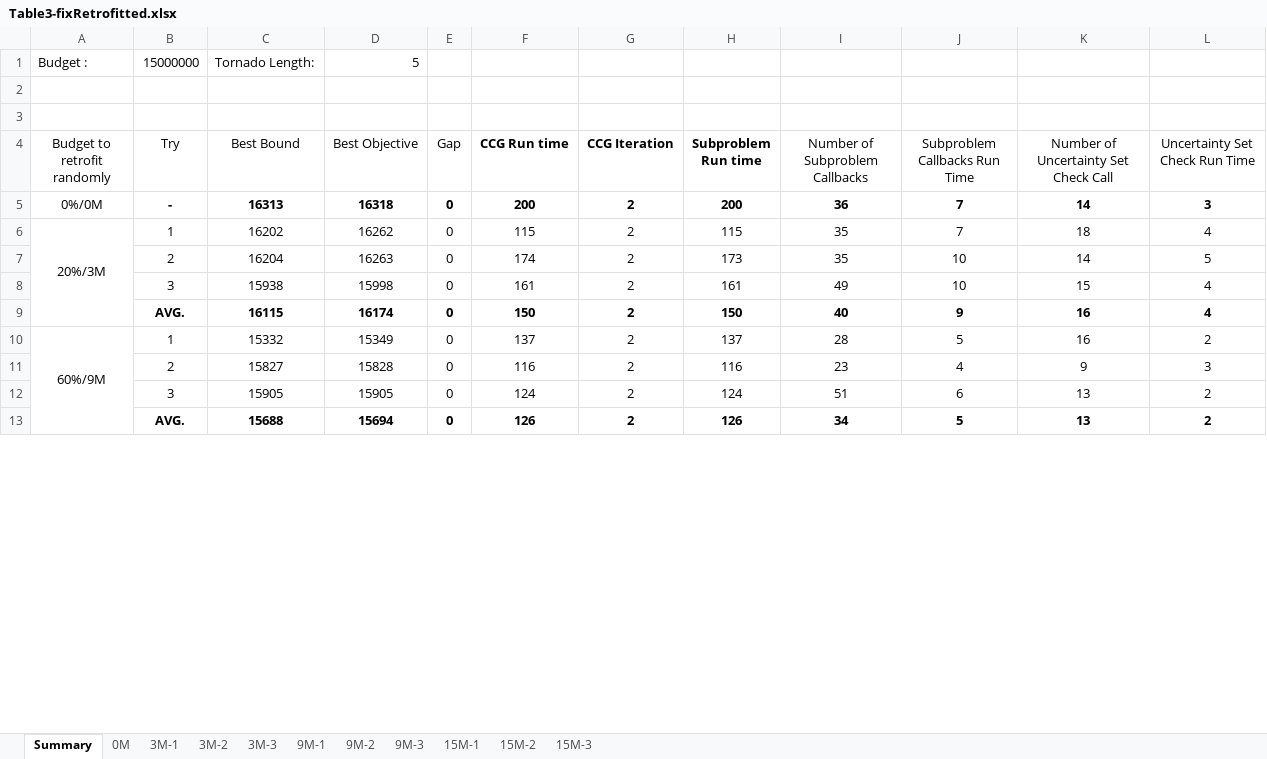
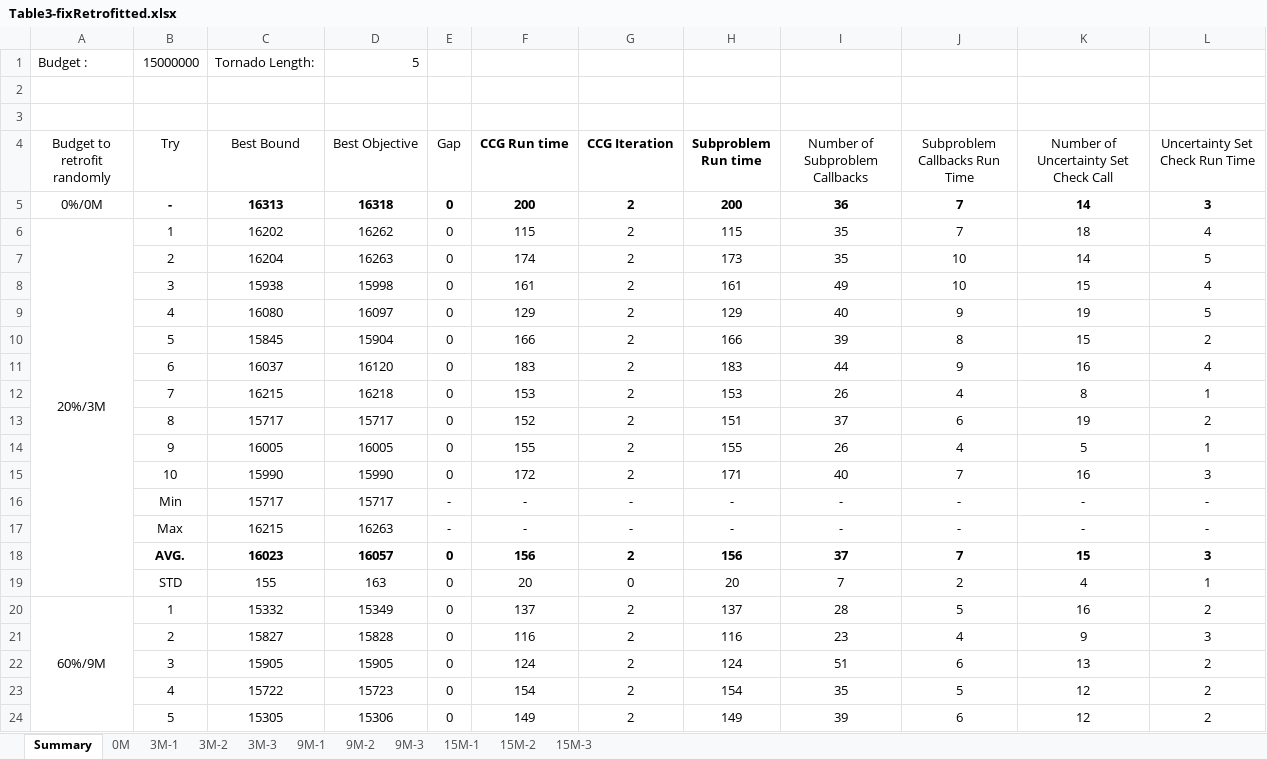
Before and after one commit to mehdi-ansari/Two_Stage_Robust_Tornado_Problem, an Excel workbook: Table3-fixRetrofitted.xlsx, sheet Summary, drawn as a sheet; only a part is shown; values as stored, in another font and other column widths than the file's, no borders; charts and pictures and conditional formats not drawn; removed rows and columns are numbered as before the commit, all else as after; the diff covers the shown part only; the diff names each change by its address in the sheet, - before the commit and + after, or states it on an @@ line.

Commit message:
new results for table3

```diff
--- a/Table3-fixRetrofitted.xlsx (sheet Summary)
+++ b/Table3-fixRetrofitted.xlsx (sheet Summary)
-row 9:  | AVG. | 16115 | 16174 | 0 | 150 | 2 | 150 | 40 | 9 | 16 | 4
+row 9:  | 4 | 16080 | 16097 | 0 | 129 | 2 | 129 | 40 | 9 | 19 | 5
+row 10:  | 5 | 15845 | 15904 | 0 | 166 | 2 | 166 | 39 | 8 | 15 | 2
+row 11:  | 6 | 16037 | 16120 | 0 | 183 | 2 | 183 | 44 | 9 | 16 | 4
+row 12:  | 7 | 16215 | 16218 | 0 | 153 | 2 | 153 | 26 | 4 | 8 | 1
+row 13:  | 8 | 15717 | 15717 | 0 | 152 | 2 | 151 | 37 | 6 | 19 | 2
+row 14:  | 9 | 16005 | 16005 | 0 | 155 | 2 | 155 | 26 | 4 | 5 | 1
+row 15:  | 10 | 15990 | 15990 | 0 | 172 | 2 | 171 | 40 | 7 | 16 | 3
+row 16:  | Min | 15717 | 15717 | - | - | - | - | - | - | - | -
+row 17:  | Max | 16215 | 16263 | - | - | - | - | - | - | - | -
+row 18:  | AVG. | 16023 | 16057 | 0 | 156 | 2 | 156 | 37 | 7 | 15 | 3
+row 19:  | STD | 155 | 163 | 0 | 20 | 0 | 20 | 7 | 2 | 4 | 1
-row 13:  | AVG. | 15688 | 15694 | 0 | 126 | 2 | 126 | 34 | 5 | 13 | 2
+row 23:  | 4 | 15722 | 15723 | 0 | 154 | 2 | 154 | 35 | 5 | 12 | 2
+row 24:  | 5 | 15305 | 15306 | 0 | 149 | 2 | 149 | 39 | 6 | 12 | 2
```
Also changed, not shown: 20 added rows, 1 removed row and cell formats elsewhere in this sheet, charts or pictures, Table2-100loactions.xlsx, 38 other files.
